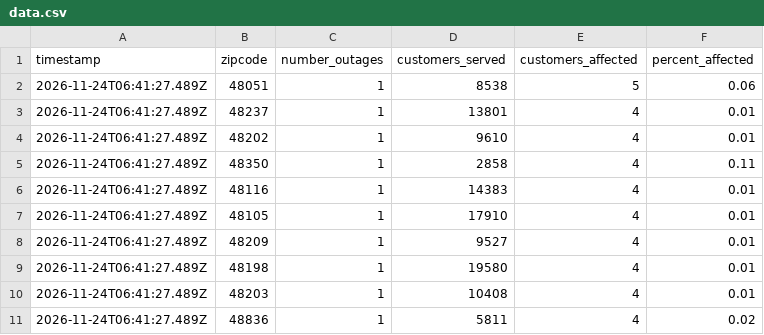
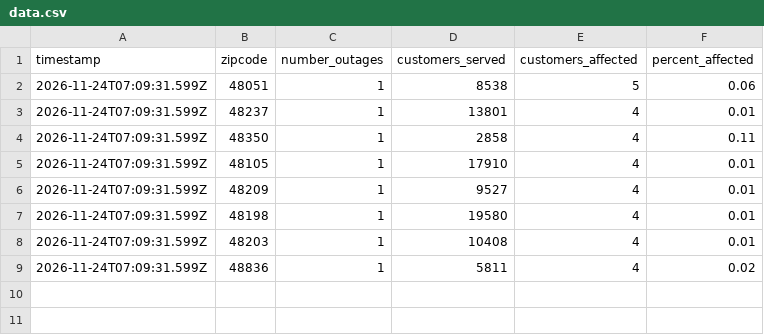
Before and after one commit to dschlaud/dte-outage-tracker, a CSV file: data.csv, drawn as a sheet.

```diff
--- a/data.csv
+++ b/data.csv
@@ -1,11 +1,9 @@
 timestamp,zipcode,number_outages,customers_served,customers_affected,percent_affected
-2026-11-24T06:41:27.489Z,48051,1,8538,5,0.06
-2026-11-24T06:41:27.489Z,48237,1,13801,4,0.01
-2026-11-24T06:41:27.489Z,48202,1,9610,4,0.01
-2026-11-24T06:41:27.489Z,48350,1,2858,4,0.11
-2026-11-24T06:41:27.489Z,48116,1,14383,4,0.01
-2026-11-24T06:41:27.489Z,48105,1,17910,4,0.01
-2026-11-24T06:41:27.489Z,48209,1,9527,4,0.01
-2026-11-24T06:41:27.489Z,48198,1,19580,4,0.01
-2026-11-24T06:41:27.489Z,48203,1,10408,4,0.01
-2026-11-24T06:41:27.489Z,48836,1,5811,4,0.02
+2026-11-24T07:09:31.599Z,48051,1,8538,5,0.06
+2026-11-24T07:09:31.599Z,48237,1,13801,4,0.01
+2026-11-24T07:09:31.599Z,48350,1,2858,4,0.11
+2026-11-24T07:09:31.599Z,48105,1,17910,4,0.01
+2026-11-24T07:09:31.599Z,48209,1,9527,4,0.01
+2026-11-24T07:09:31.599Z,48198,1,19580,4,0.01
+2026-11-24T07:09:31.599Z,48203,1,10408,4,0.01
+2026-11-24T07:09:31.599Z,48836,1,5811,4,0.02
```
Also changed, not shown: 2 other files.
